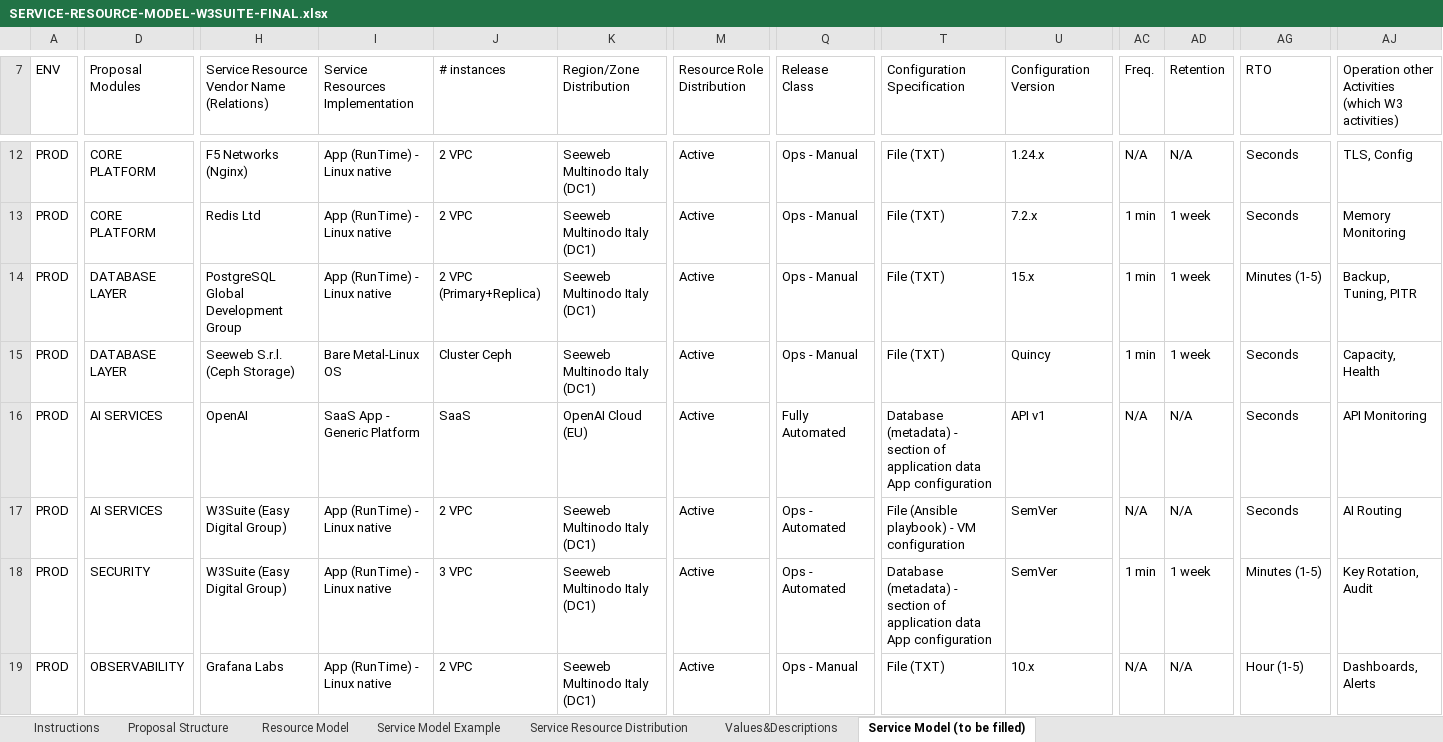
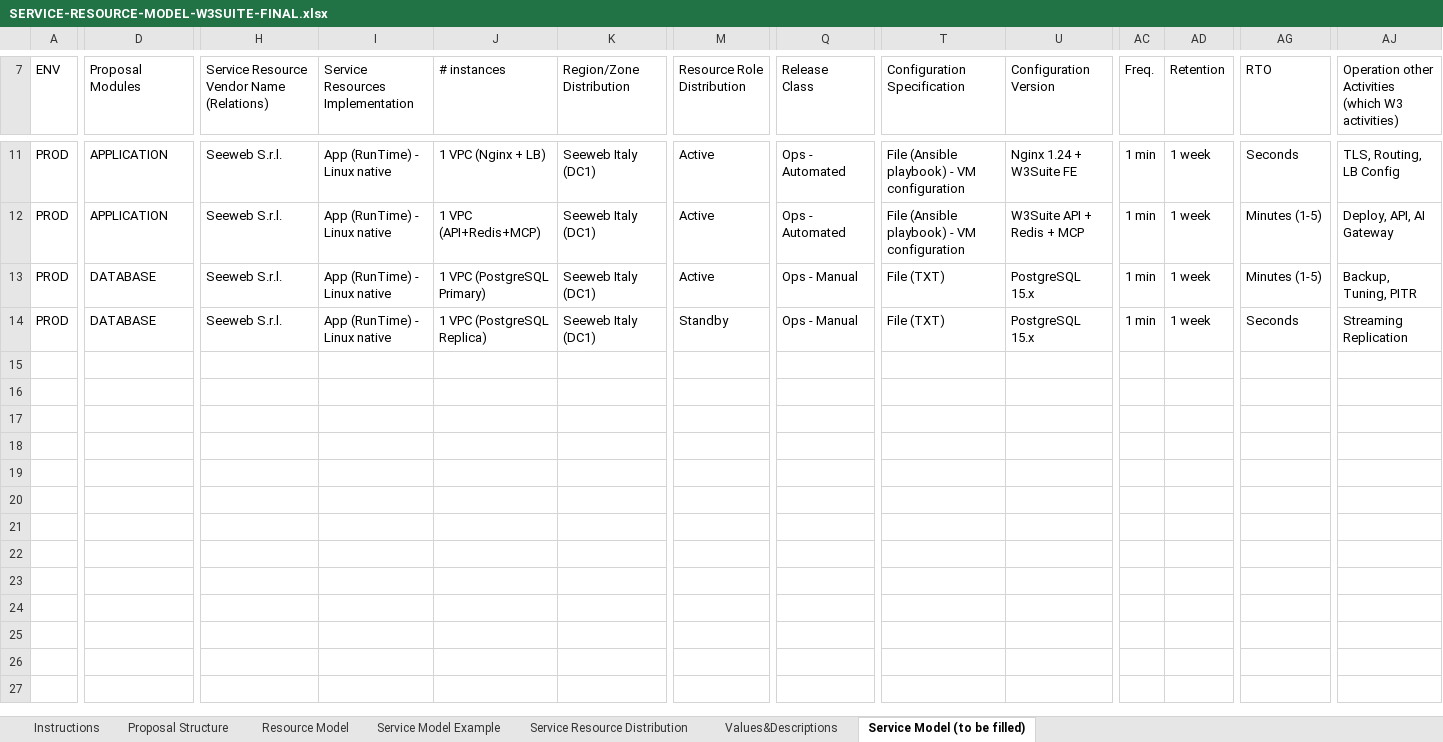
Before and after one commit to AScozzari/W3suitever1, an Excel workbook: docs/gara-appalto/SERVICE-RESOURCE-MODEL-W3SUITE-FINAL.xlsx, sheet Service Model (to be filled), drawn as a sheet; only a part is shown, gaps mark what is left out; values as stored, in another font and other column widths than the file's, no borders; removed rows and columns are numbered as before the commit, all else as after; rows hold the shown columns only; the diff covers the shown part only; the diff names each change by its address in the sheet, - before the commit and + after, or states it on an @@ line.

```diff
--- a/docs/gara-appalto/SERVICE-RESOURCE-MODEL-W3SUITE-FINAL.xlsx (sheet Service Model (to be filled))
+++ b/docs/gara-appalto/SERVICE-RESOURCE-MODEL-W3SUITE-FINAL.xlsx (sheet Service Model (to be filled))
-D11:D12 (Proposal Modules): CORE PLATFORM
+D11:D12 (Proposal Modules): APPLICATION
-H11: F5 Networks (Nginx)
+H11: Seeweb S.r.l.
-J11 (# instances): 2 VPC
+J11 (# instances): 1 VPC (Nginx + LB)
-K11:K14 (Region/Zone Distribution): Seeweb Multinodo Italy (DC1)
+K11:K14 (Region/Zone Distribution): Seeweb Italy (DC1)
-Q11:Q12 (Release Class): Ops - Manual
+Q11:Q12 (Release Class): Ops - Automated
-T11:T12 (Configuration Specification): File (TXT)
+T11:T12 (Configuration Specification): File (Ansible playbook) - VM configuration
-U11 (Configuration Version): 1.24.x
+U11 (Configuration Version): Nginx 1.24 + W3Suite FE
-AC11 (Freq.): N/A
+AC11 (Freq.): 1 min
-AD11 (Retention): N/A
+AD11 (Retention): 1 week
-AJ11: TLS, Config
+AJ11: TLS, Routing, LB Config
-H12: Redis Ltd
+H12: Seeweb S.r.l.
-J12 (# instances): 2 VPC
+J12 (# instances): 1 VPC (API+Redis+MCP)
-U12 (Configuration Version): 7.2.x
+U12 (Configuration Version): W3Suite API + Redis + MCP
-AG12 (RTO): Seconds
+AG12 (RTO): Minutes (1-5)
-AJ12: Memory Monitoring
+AJ12: Deploy, API, AI Gateway
-D13:D14 (Proposal Modules): DATABASE LAYER
+D13:D14 (Proposal Modules): DATABASE
-H13: PostgreSQL Global Development Group
+H13: Seeweb S.r.l.
-J13 (# instances): 2 VPC (Primary+Replica)
+J13 (# instances): 1 VPC (PostgreSQL Primary)
-U13 (Configuration Version): 15.x
+U13 (Configuration Version): PostgreSQL 15.x
-H14: Seeweb S.r.l. (Ceph Storage)
+H14: Seeweb S.r.l.
-I14 (Service Resources Implementation): Bare Metal-Linux OS
+I14 (Service Resources Implementation): App (RunTime) - Linux native
-J14 (# instances): Cluster Ceph
+J14 (# instances): 1 VPC (PostgreSQL Replica)
-M14 (Resource Role Distribution): Active
+M14 (Resource Role Distribution): Standby
-U14 (Configuration Version): Quincy
+U14 (Configuration Version): PostgreSQL 15.x
-AJ14: Capacity, Health
+AJ14: Streaming Replication
-row 16: PROD | AI SERVICES | OpenAI | SaaS App - Generic Platform | SaaS | OpenAI Cloud (EU) | Active | Fully Automated | Database (metadata) - section of application data App configuration | API v1 | N/A | N/A | Seconds | API Monitoring
-row 17: PROD | AI SERVICES | W3Suite (Easy Digital Group) | App (RunTime) - Linux native | 2 VPC | Seeweb Multinodo Italy (DC1) | Active | Ops - Automated | File (Ansible playbook) - VM configuration | SemVer | N/A | N/A | Seconds | AI Routing
-row 18: PROD | SECURITY | W3Suite (Easy Digital Group) | App (RunTime) - Linux native | 3 VPC | Seeweb Multinodo Italy (DC1) | Active | Ops - Automated | Database (metadata) - section of application data App configuration | SemVer | 1 min | 1 week | Minutes (1-5) | Key Rotation, Audit
-row 19: PROD | OBSERVABILITY | Grafana Labs | App (RunTime) - Linux native | 2 VPC | Seeweb Multinodo Italy (DC1) | Active | Ops - Manual | File (TXT) | 10.x | N/A | N/A | Hour (1-5) | Dashboards, Alerts
```
Also changed, not shown: 1 removed row and 31 edited cells elsewhere in this sheet, 1 other file.
